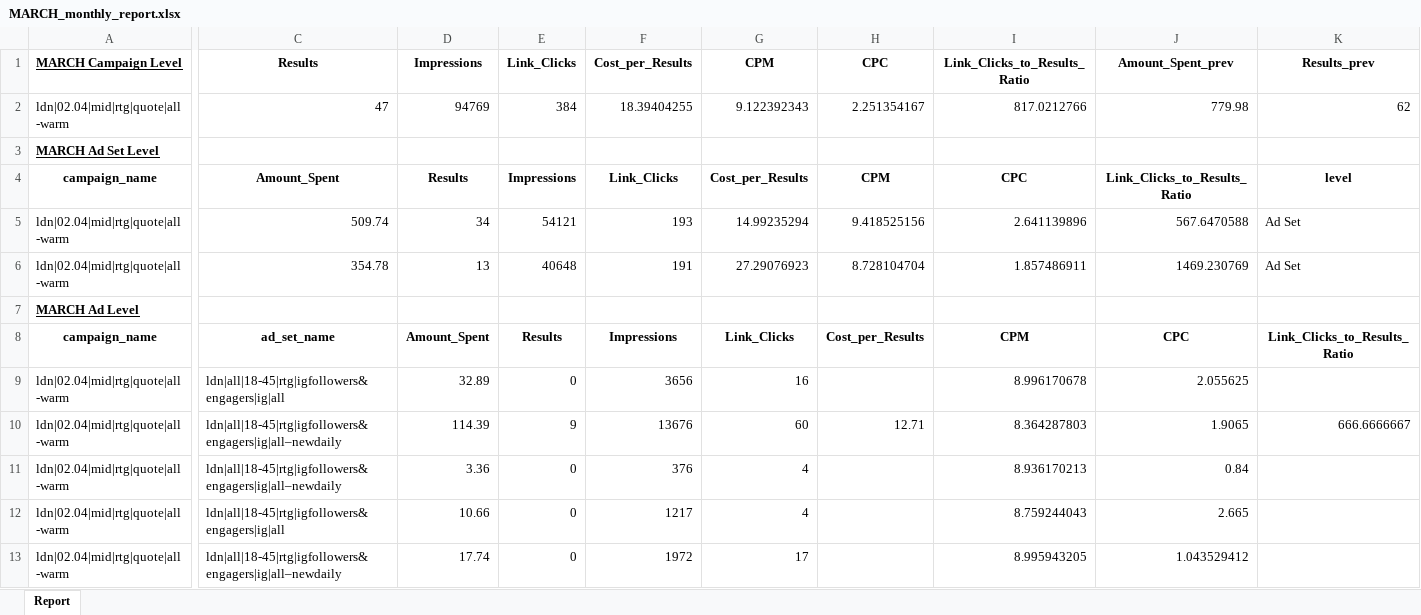
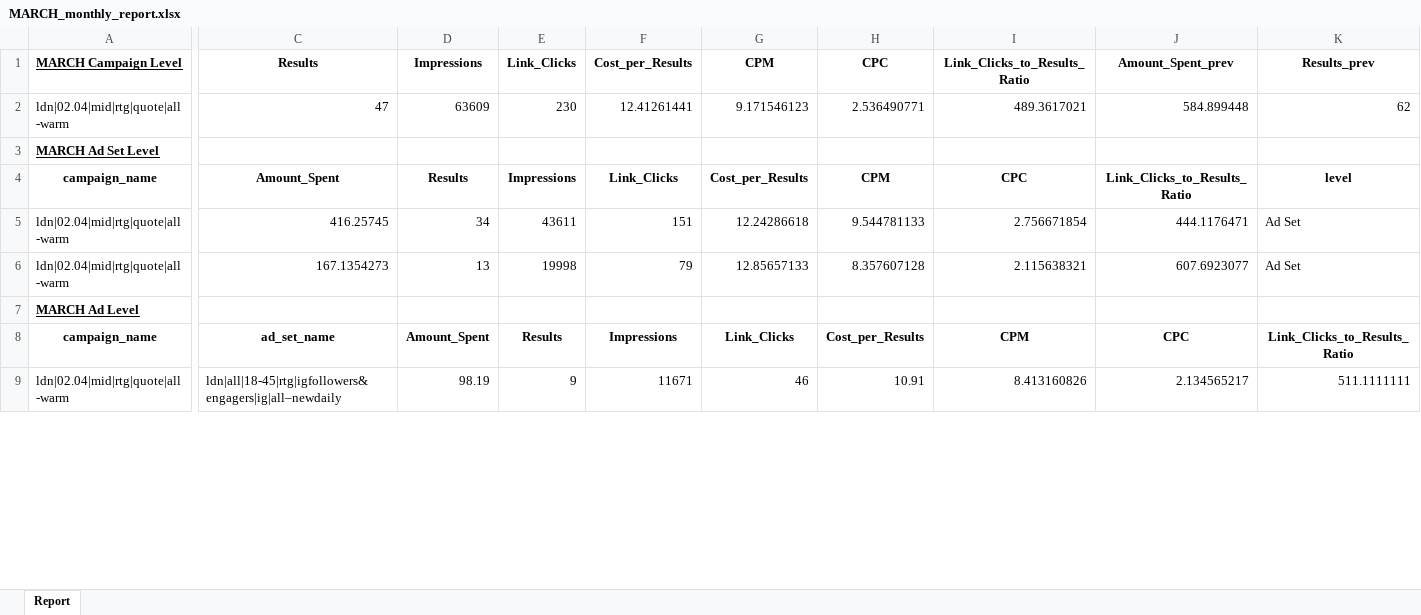
Before and after one commit to KeithArogo/Meta-Ads-Reporting-and-Analysis-Tool, an Excel workbook: reports/monthly/MARCH_monthly_report.xlsx, sheet Report, drawn as a sheet; only a part is shown, gaps mark what is left out; values as stored, in another font and other column widths than the file's, no borders; removed rows and columns are numbered as before the commit, all else as after; rows hold the shown columns only; the diff covers the shown part only; the diff names each change by its address in the sheet, - before the commit and + after, or states it on an @@ line.

Commit message:
Removed 0 results and improved csv formatting

```diff
--- a/reports/monthly/MARCH_monthly_report.xlsx (sheet Report)
+++ b/reports/monthly/MARCH_monthly_report.xlsx (sheet Report)
-row 2: ldn|02.04|mid|rtg|quote|all-warm | 47 | 94769 | 384 | 18.39404255 | 9.122392343 | 2.251354167 | 817.0212766 | 779.98 | 62
+row 2: ldn|02.04|mid|rtg|quote|all-warm | 47 | 63609 | 230 | 12.41261441 | 9.171546123 | 2.536490771 | 489.3617021 | 584.899448 | 62
-C5 (Results): 509.74
+C5 (Results): 416.25745
-E5 (Link_Clicks): 54121
+E5 (Link_Clicks): 43611
-F5 (Cost_per_Results): 193
+F5 (Cost_per_Results): 151
-G5 (CPM): 14.99235294
+G5 (CPM): 12.24286618
-H5 (CPC): 9.418525156
+H5 (CPC): 9.544781133
-I5 (Link_Clicks_to_Results_Ratio): 2.641139896
+I5 (Link_Clicks_to_Results_Ratio): 2.756671854
-J5 (Amount_Spent_prev): 567.6470588
+J5 (Amount_Spent_prev): 444.1176471
-C6 (Results): 354.78
+C6 (Results): 167.1354273
-E6 (Link_Clicks): 40648
+E6 (Link_Clicks): 19998
-F6 (Cost_per_Results): 191
+F6 (Cost_per_Results): 79
-G6 (CPM): 27.29076923
+G6 (CPM): 12.85657133
-H6 (CPC): 8.728104704
+H6 (CPC): 8.357607128
-I6 (Link_Clicks_to_Results_Ratio): 1.857486911
+I6 (Link_Clicks_to_Results_Ratio): 2.115638321
-J6 (Amount_Spent_prev): 1469.230769
+J6 (Amount_Spent_prev): 607.6923077
-row 9: ldn|02.04|mid|rtg|quote|all-warm | ldn|all|18-45|rtg|igfollowers&engagers|ig|all | 32.89 | 0 | 3656 | 16 |  | 8.996170678 | 2.055625
-D9 (Impressions): 114.39
+D9 (Impressions): 98.19
-F9 (Cost_per_Results): 13676
+F9 (Cost_per_Results): 11671
-G9 (CPM): 60
+G9 (CPM): 46
-H9 (CPC): 12.71
+H9 (CPC): 10.91
-I9 (Link_Clicks_to_Results_Ratio): 8.364287803
+I9 (Link_Clicks_to_Results_Ratio): 8.413160826
-J9 (Amount_Spent_prev): 1.9065
+J9 (Amount_Spent_prev): 2.134565217
-K9 (Results_prev): 666.6666667
+K9 (Results_prev): 511.1111111
-row 11: ldn|02.04|mid|rtg|quote|all-warm | ldn|all|18-45|rtg|igfollowers&engagers|ig|all–newdaily | 3.36 | 0 | 376 | 4 |  | 8.936170213 | 0.84
-row 12: ldn|02.04|mid|rtg|quote|all-warm | ldn|all|18-45|rtg|igfollowers&engagers|ig|all | 10.66 | 0 | 1217 | 4 |  | 8.759244043 | 2.665
-row 13: ldn|02.04|mid|rtg|quote|all-warm | ldn|all|18-45|rtg|igfollowers&engagers|ig|all–newdaily | 17.74 | 0 | 1972 | 17 |  | 8.995943205 | 1.043529412
```
Also changed, not shown: 2 removed rows and 35 edited cells elsewhere in this sheet, 9 other files.
